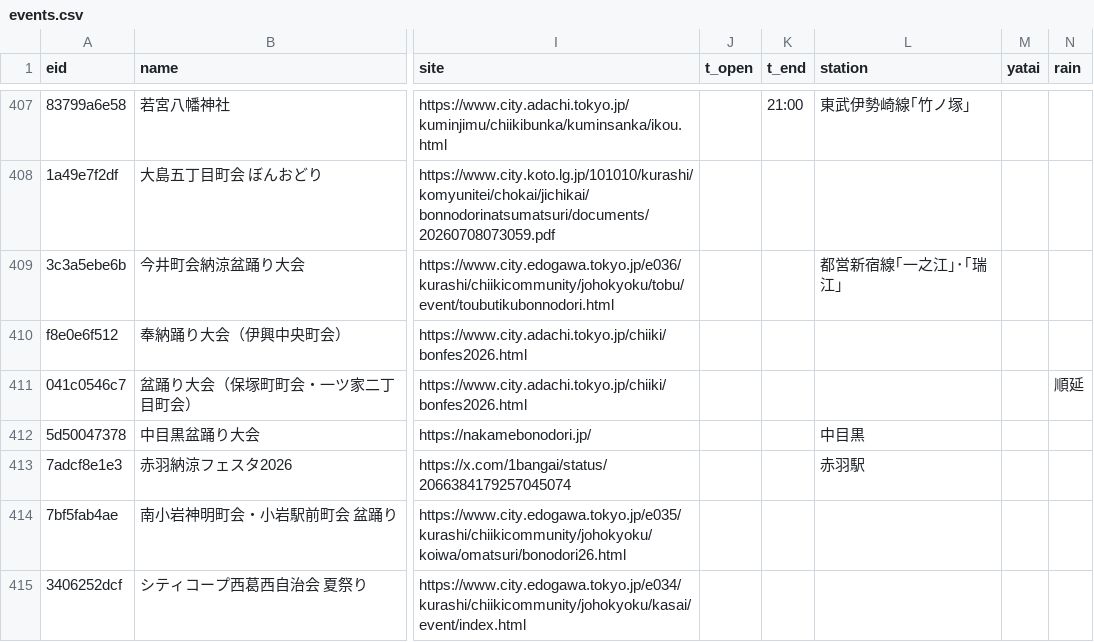
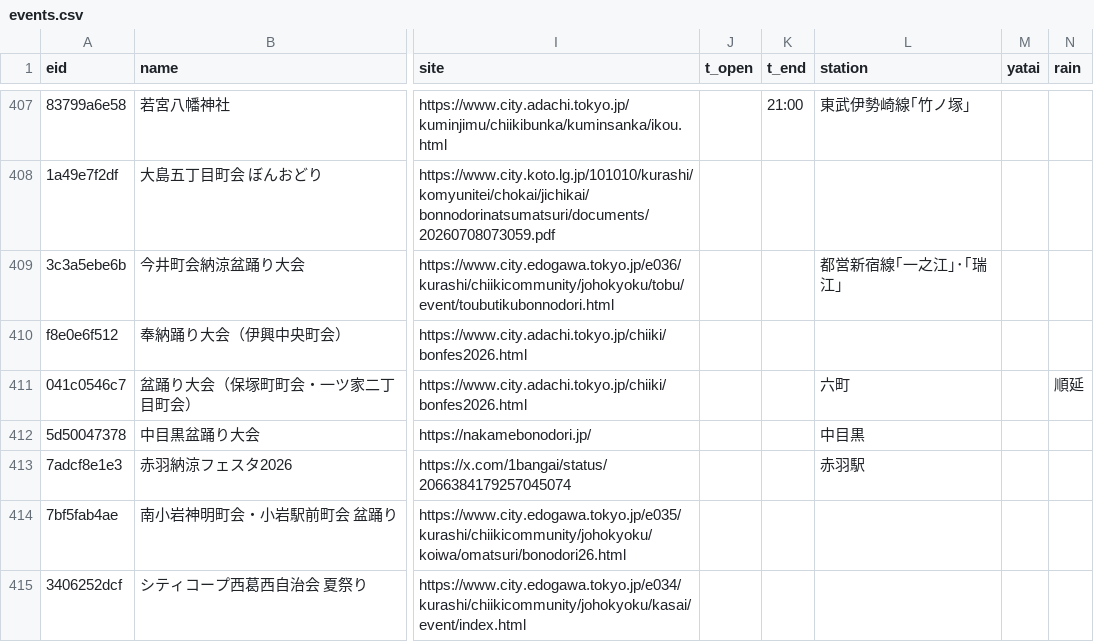
Before and after one commit to japanbro/odottar, a CSV file: events.csv, drawn as a sheet; only a part is shown, gaps mark what is left out; the diff names each change by its address in the sheet, - before the commit and + after, or states it on an @@ line.

Commit message:
auto-update 2026-08-07: events.json, events.csv, index.html, area/tokyo/adachi.html

```diff
--- a/events.csv
+++ b/events.csv
-L411 (station): (empty)
+L411 (station): 六町
```
Also changed, not shown: 3 other files.
